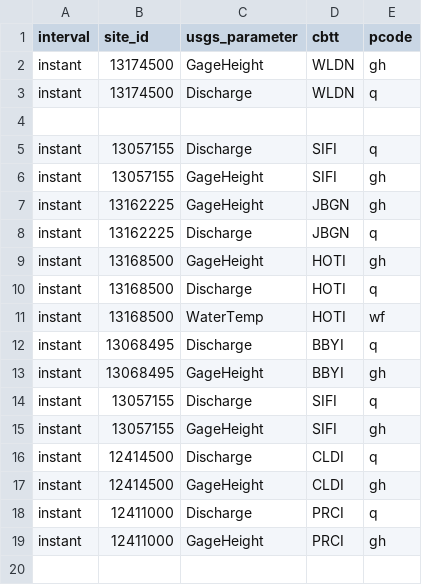
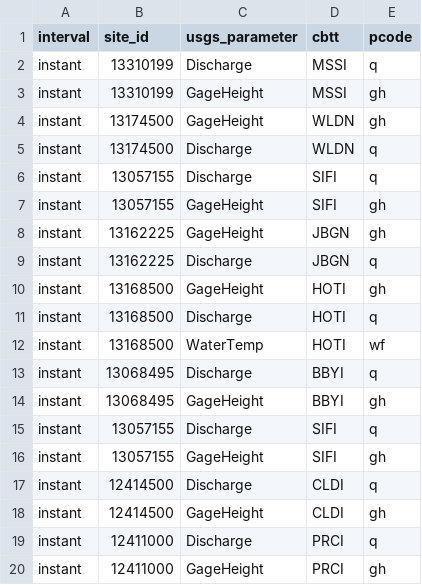
Before and after one commit to usbr/Pisces, a CSV file: Applications/ImportUSGS/site_list.csv, drawn as a sheet; removed rows and columns are numbered as before the commit, all else as after; the diff names each change by its address in the sheet, - before the commit and + after, or states it on an @@ line.

```diff
--- a/Applications/ImportUSGS/site_list.csv
+++ b/Applications/ImportUSGS/site_list.csv
+row 2: instant | 13310199 | Discharge | MSSI | q
+row 3: instant | 13310199 | GageHeight | MSSI | gh
-row 4: (empty)
```
Also changed, not shown: 9 other files.
